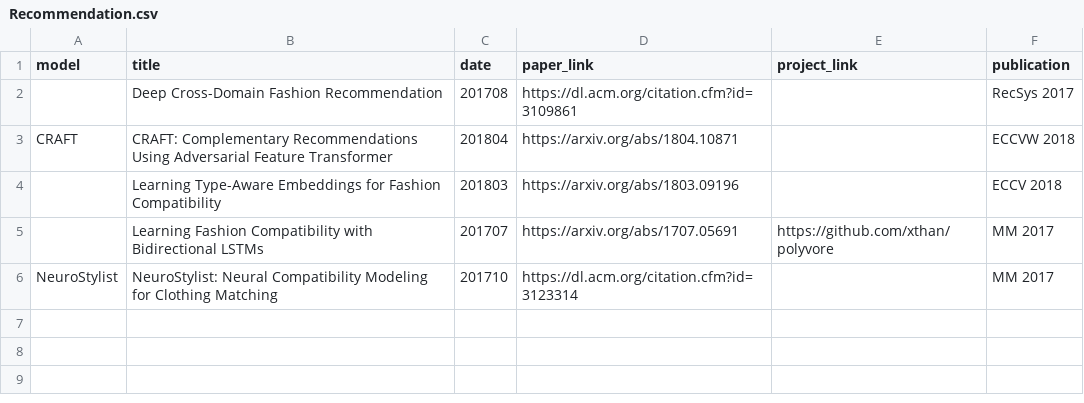
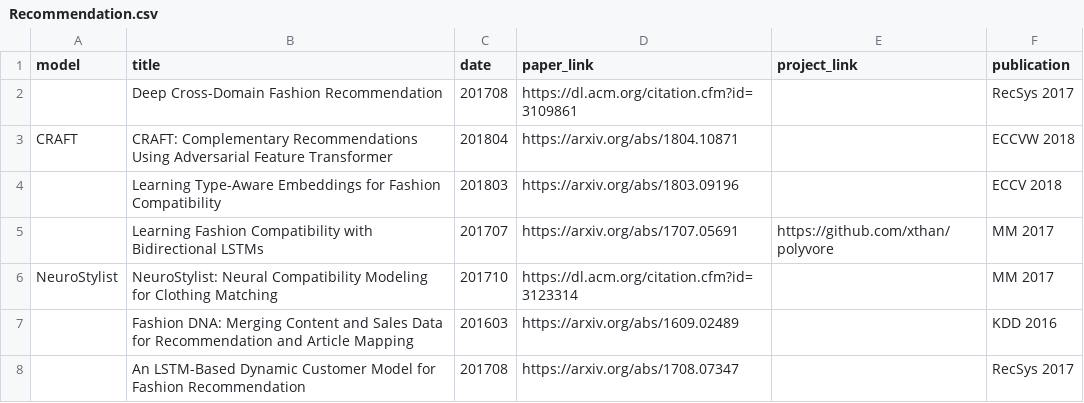
Before and after one commit to lzhbrian/Cool-Fashion-Papers, a CSV file: data/Recommendation.csv, drawn as a sheet; the diff names each change by its address in the sheet, - before the commit and + after, or states it on an @@ line.

Commit message:
adds papers by Zalando Research

```diff
--- a/data/Recommendation.csv
+++ b/data/Recommendation.csv
+row 7:  | Fashion DNA: Merging Content and Sales Data for Recommendation and Article Mapping | 201603 | https://arxiv.org/abs/1609.02489 |  | KDD 2016
+row 8:  | An LSTM-Based Dynamic Customer Model for Fashion Recommendation | 201708 | https://arxiv.org/abs/1708.07347 |  | RecSys 2017
```
Also changed, not shown: data/Classification.csv, 1 other file.
